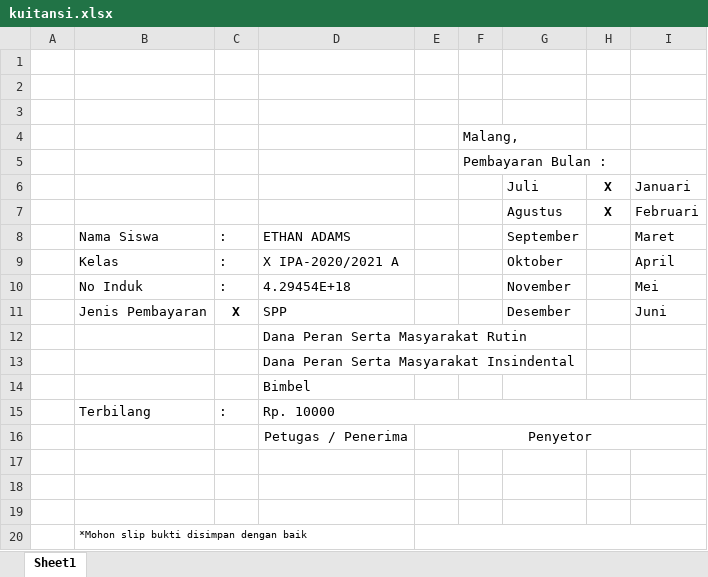
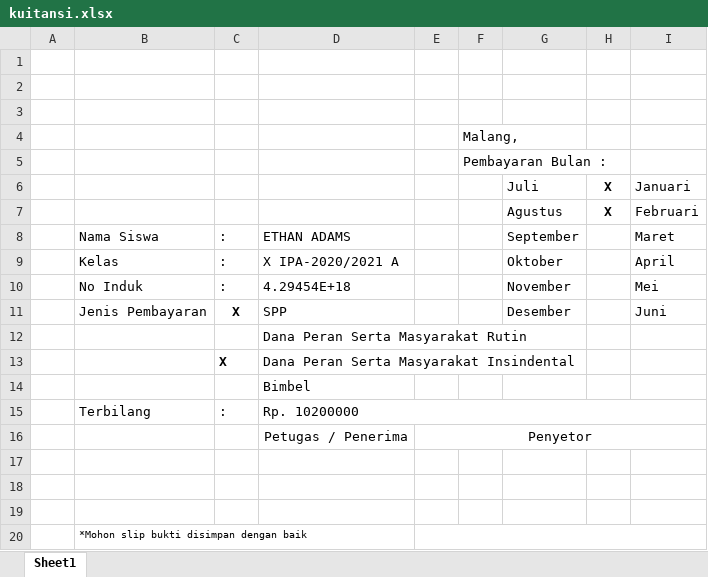
Before and after one commit to faizrifai/Back-End-ADISTETSA, an Excel workbook: adistetsa/saved_files/DataKeuangan/kuitansi.xlsx, sheet Sheet1, drawn as a sheet; values as stored, in another font and other column widths than the file's, no borders; charts and pictures not drawn; the diff names each change by its address in the sheet, - before the commit and + after, or states it on an @@ line.

```diff
--- a/adistetsa/saved_files/DataKeuangan/kuitansi.xlsx (sheet Sheet1)
+++ b/adistetsa/saved_files/DataKeuangan/kuitansi.xlsx (sheet Sheet1)
-C13: (empty)
+C13: X
-D15: Rp. 10000
+D15: Rp. 10200000
```
Also changed, not shown: adistetsa/balances.xlsx, 35 other files.
